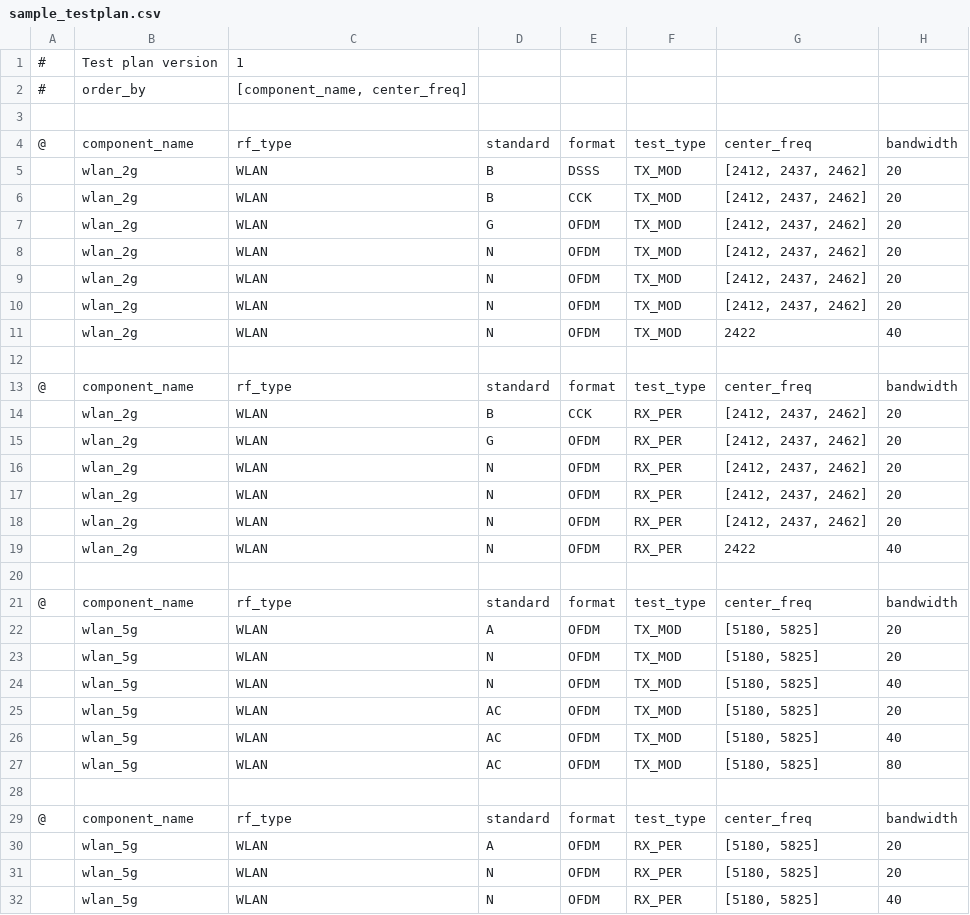
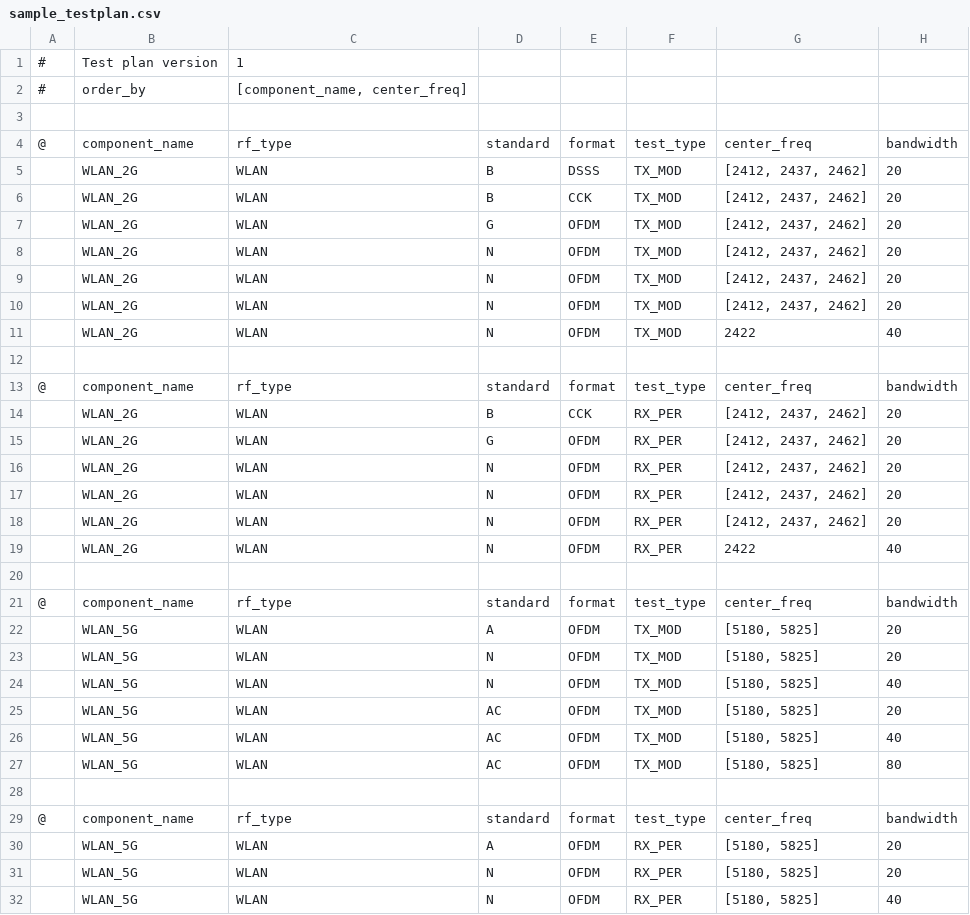
Before and after one commit to chromium-full-mirror/chromiumos_graphyte, a CSV file: sample_testplan.csv, drawn as a sheet; only a part is shown; the diff covers the shown part only; the diff names each change by its address in the sheet, - before the commit and + after, or states it on an @@ line.

```diff
--- a/sample_testplan.csv
+++ b/sample_testplan.csv
-B5:B11: wlan_2g
+B5:B11: WLAN_2G
-B14:B19: wlan_2g
+B14:B19: WLAN_2G
-B22:B27: wlan_5g
+B22:B27: WLAN_5G
-B30:B32: wlan_5g
+B30:B32: WLAN_5G
```
Also changed, not shown: 3 edited cells elsewhere in this file, 8 other files.
